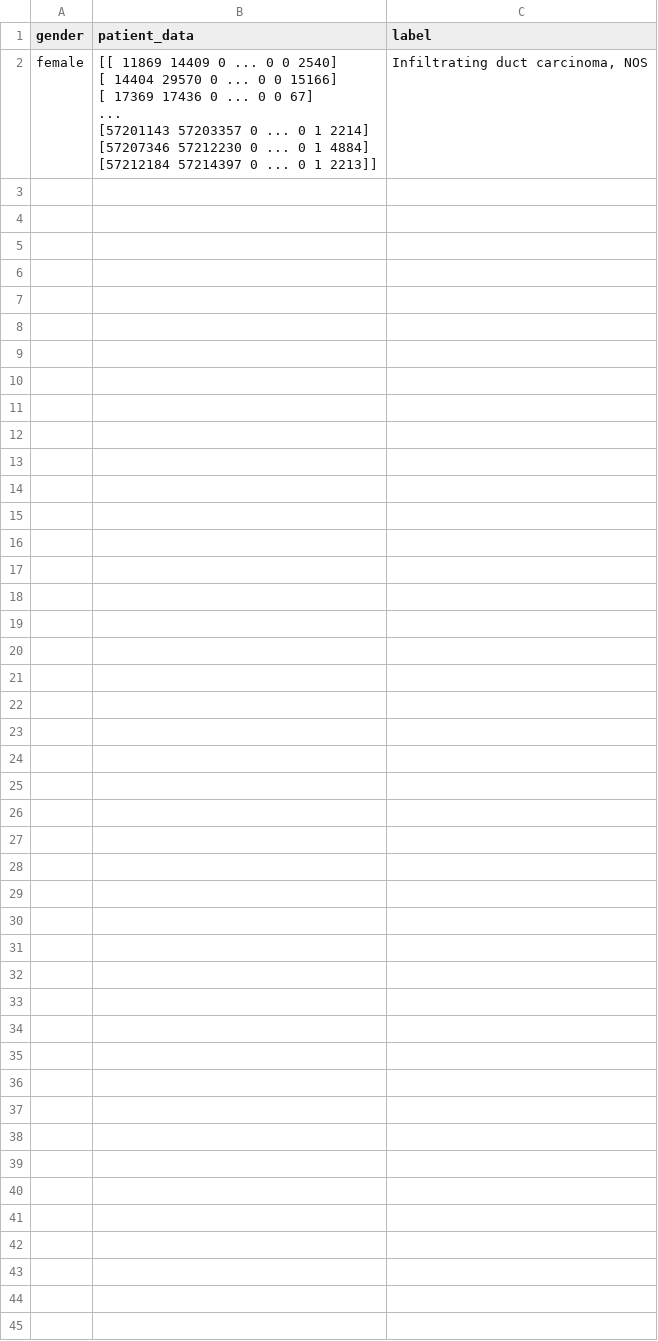
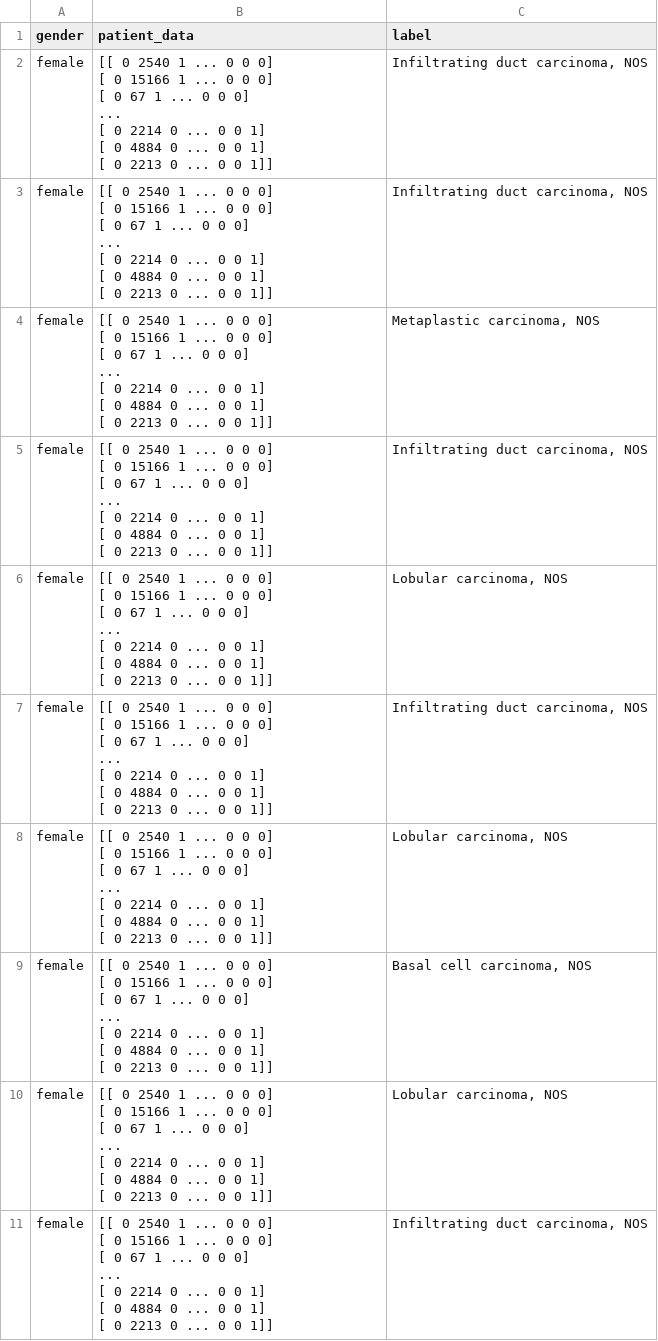
Before and after one commit to jlai03/Transfer-Learning-for-Racial-Sparsity-in-Genomic-Breast-Cancer-Data, a TSV file: model_data.tsv, drawn as a sheet; only a part is shown; the diff covers the shown part only.

Commit message:
Updated to Discard Data with missing labels from clinical.tsv

```diff
--- a/model_data.tsv
+++ b/model_data.tsv
@@ -1,8 +1,71 @@
 gender	patient_data	label
-female	"[[   11869    14409        0 ...        0        0     2540]
- [   14404    29570        0 ...        0        0    15166]
- [   17369    17436        0 ...        0        0       67]
- ...
- [57201143 57203357        0 ...        0        1     2214]
- [57207346 57212230        0 ...        0        1     4884]
- [57212184 57214397        0 ...        0        1     2213]]"	Infiltrating duct carcinoma, NOS
+female	"[[    0  2540     1 ...     0     0     0]
+ [    0 15166     1 ...     0     0     0]
+ [    0    67     1 ...     0     0     0]
+ ...
+ [    0  2214     0 ...     0     0     1]
+ [    0  4884     0 ...     0     0     1]
+ [    0  2213     0 ...     0     0     1]]"	Infiltrating duct carcinoma, NOS
+female	"[[    0  2540     1 ...     0     0     0]
+ [    0 15166     1 ...     0     0     0]
+ [    0    67     1 ...     0     0     0]
+ ...
+ [    0  2214     0 ...     0     0     1]
+ [    0  4884     0 ...     0     0     1]
+ [    0  2213     0 ...     0     0     1]]"	Infiltrating duct carcinoma, NOS
+female	"[[    0  2540     1 ...     0     0     0]
+ [    0 15166     1 ...     0     0     0]
+ [    0    67     1 ...     0     0     0]
+ ...
+ [    0  2214     0 ...     0     0     1]
+ [    0  4884     0 ...     0     0     1]
+ [    0  2213     0 ...     0     0     1]]"	Metaplastic carcinoma, NOS
+female	"[[    0  2540     1 ...     0     0     0]
+ [    0 15166     1 ...     0     0     0]
+ [    0    67     1 ...     0     0     0]
+ ...
+ [    0  2214     0 ...     0     0     1]
+ [    0  4884     0 ...     0     0     1]
+ [    0  2213     0 ...     0     0     1]]"	Infiltrating duct carcinoma, NOS
+female	"[[    0  2540     1 ...     0     0     0]
+ [    0 15166     1 ...     0     0     0]
+ [    0    67     1 ...     0     0     0]
+ ...
+ [    0  2214     0 ...     0     0     1]
+ [    0  4884     0 ...     0     0     1]
+ [    0  2213     0 ...     0     0     1]]"	Lobular carcinoma, NOS
+female	"[[    0  2540     1 ...     0     0     0]
+ [    0 15166     1 ...     0     0     0]
+ [    0    67     1 ...     0     0     0]
+ ...
+ [    0  2214     0 ...     0     0     1]
+ [    0  4884     0 ...     0     0     1]
+ [    0  2213     0 ...     0     0     1]]"	Infiltrating duct carcinoma, NOS
+female	"[[    0  2540     1 ...     0     0     0]
+ [    0 15166     1 ...     0     0     0]
+ [    0    67     1 ...     0     0     0]
+ ...
+ [    0  2214     0 ...     0     0     1]
+ [    0  4884     0 ...     0     0     1]
+ [    0  2213     0 ...     0     0     1]]"	Lobular carcinoma, NOS
+female	"[[    0  2540     1 ...     0     0     0]
+ [    0 15166     1 ...     0     0     0]
+ [    0    67     1 ...     0     0     0]
+ ...
+ [    0  2214     0 ...     0     0     1]
+ [    0  4884     0 ...     0     0     1]
+ [    0  2213     0 ...     0     0     1]]"	Basal cell carcinoma, NOS
+female	"[[    0  2540     1 ...     0     0     0]
+ [    0 15166     1 ...     0     0     0]
+ [    0    67     1 ...     0     0     0]
+ ...
+ [    0  2214     0 ...     0     0     1]
+ [    0  4884     0 ...     0     0     1]
+ [    0  2213     0 ...     0     0     1]]"	Lobular carcinoma, NOS
+female	"[[    0  2540     1 ...     0     0     0]
+ [    0 15166     1 ...     0     0     0]
+ [    0    67     1 ...     0     0     0]
+ ...
+ [    0  2214     0 ...     0     0     1]
+ [    0  4884     0 ...     0     0     1]
+ [    0  2213     0 ...     0     0     1]]"	Infiltrating duct carcinoma, NOS
```
Also changed, not shown: 9 added rows elsewhere in this file, 1 other file.
